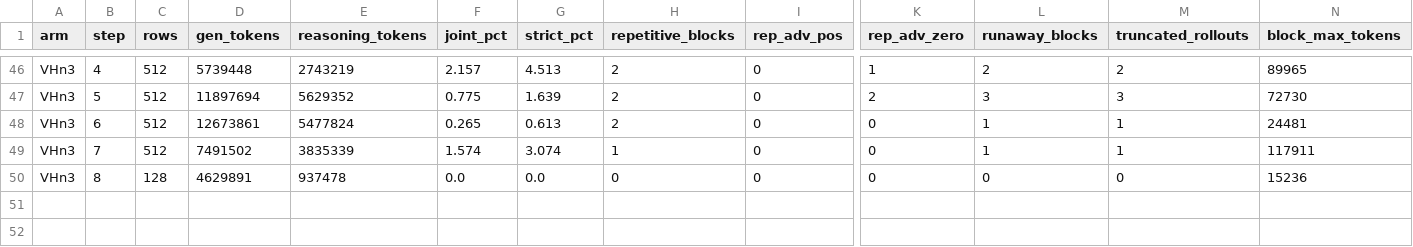
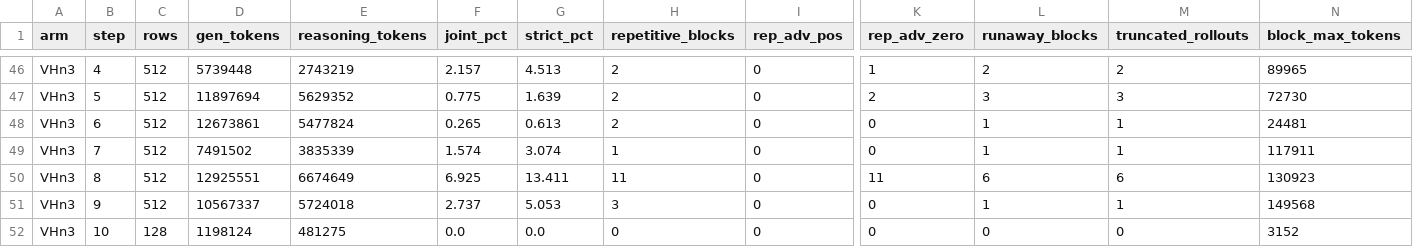
Before and after one commit to ArEsKay3/RL, a CSV file: analysis/loopfeedback_hsg/hsg_loopshare.csv, drawn as a sheet; only a part is shown, gaps mark what is left out; addresses are those after the commit; rows hold the shown columns only; the diff names each change by its address in the sheet, - before the commit and + after, or states it on an @@ line.

```diff
--- a/analysis/loopfeedback_hsg/hsg_loopshare.csv
+++ b/analysis/loopfeedback_hsg/hsg_loopshare.csv
+row 50: VHn3 | 8 | 512 | 12925551 | 6674649 | 6.925 | 13.411 | 11 | 0 | 11 | 6 | 6 | 130923
+row 51: VHn3 | 9 | 512 | 10567337 | 5724018 | 2.737 | 5.053 | 3 | 0 | 0 | 1 | 1 | 149568
-B52 (step): 8
+B52 (step): 10
-D52 (gen_tokens): 4629891
+D52 (gen_tokens): 1198124
-E52 (reasoning_tokens): 937478
+E52 (reasoning_tokens): 481275
-N52 (block_max_tokens): 15236
+N52 (block_max_tokens): 3152
```
Also changed, not shown: 3 other files.
